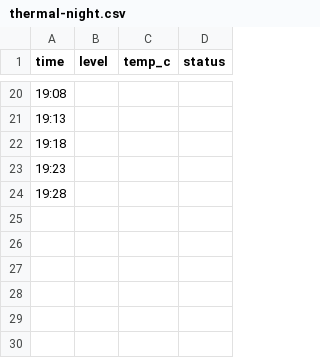
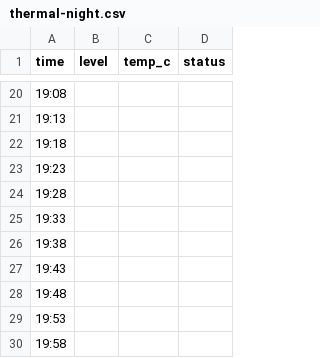
Before and after one commit to Buzka42/illunis, a CSV file: docs/verification/thermal-night.csv, drawn as a sheet; only a part is shown, gaps mark what is left out; the diff names each change by its address in the sheet, - before the commit and + after, or states it on an @@ line.

Commit message:
docs: sync launch review, checklist, and verification logs for Phase D

```diff
--- a/docs/verification/thermal-night.csv
+++ b/docs/verification/thermal-night.csv
+row 25: 19:33
+row 26: 19:38
+row 27: 19:43
+row 28: 19:48
+row 29: 19:53
+row 30: 19:58
```
Also changed, not shown: 3 other files.
